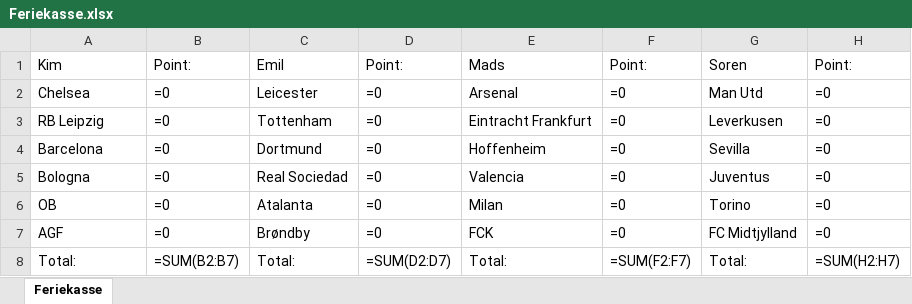
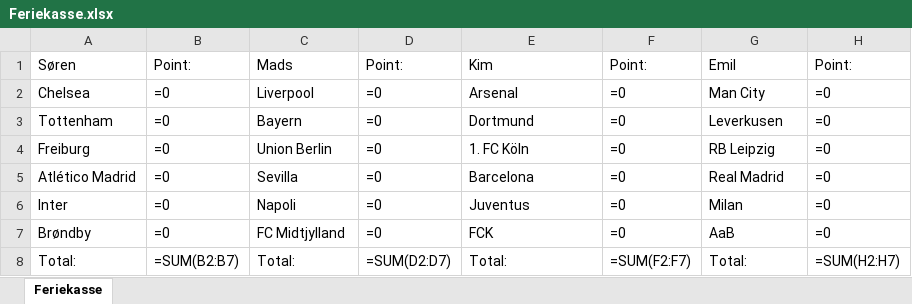
Before and after one commit to Lildhansen/FerieKasse, an Excel workbook: Feriekasse.xlsx, sheet Feriekasse, drawn as a sheet; values as stored, in another font and other column widths than the file's, no borders; formulas without a stored value are shown as written; the diff names each change by its address in the sheet, - before the commit and + after, or states it on an @@ line.

```diff
--- a/Feriekasse.xlsx (sheet Feriekasse)
+++ b/Feriekasse.xlsx (sheet Feriekasse)
-A1: Kim
+A1: Søren
-C1: Emil
+C1: Mads
-E1: Mads
+E1: Kim
-G1: Soren
+G1: Emil
-C2: Leicester
+C2: Liverpool
-G2: Man Utd
+G2: Man City
-A3: RB Leipzig
+A3: Tottenham
-C3: Tottenham
+C3: Bayern
-E3: Eintracht Frankfurt
+E3: Dortmund
-A4: Barcelona
+A4: Freiburg
-C4: Dortmund
+C4: Union Berlin
-E4: Hoffenheim
+E4: 1. FC Köln
-G4: Sevilla
+G4: RB Leipzig
-A5: Bologna
+A5: Atlético Madrid
-C5: Real Sociedad
+C5: Sevilla
-E5: Valencia
+E5: Barcelona
-G5: Juventus
+G5: Real Madrid
-A6: OB
+A6: Inter
-C6: Atalanta
+C6: Napoli
-E6: Milan
+E6: Juventus
-G6: Torino
+G6: Milan
-A7: AGF
+A7: Brøndby
-C7: Brøndby
+C7: FC Midtjylland
-G7: FC Midtjylland
+G7: AaB
```
Also changed, not shown: 10 other files.
